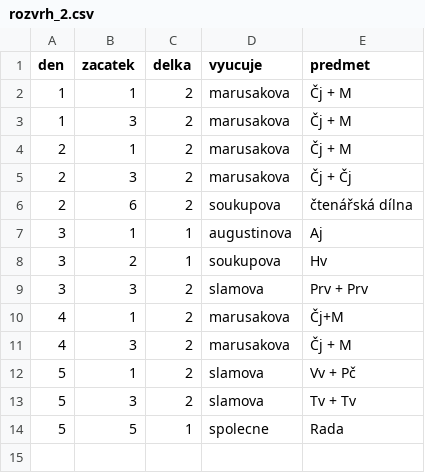
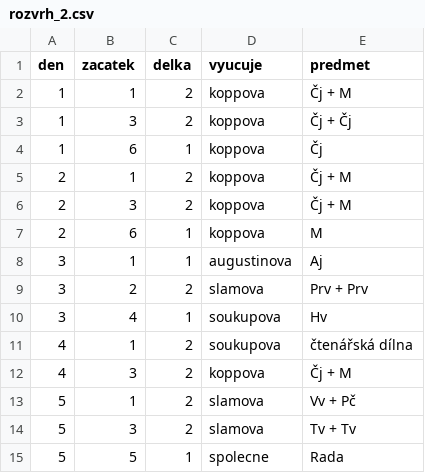
Before and after one commit to matyaskopp/zsplavsko-rozvrh, a CSV file: data/rozvrh_2.csv, drawn as a sheet.

Commit message:
rozvrh 2023/24 rozvrh_2.csv

```diff
--- a/data/rozvrh_2.csv
+++ b/data/rozvrh_2.csv
@@ -1,12 +1,13 @@
 den,zacatek,delka,vyucuje,predmet
-1,1,2,marusakova,Čj + M
-1,3,2,marusakova,Čj + M
-2,1,2,marusakova,Čj + M
-2,3,2,marusakova,Čj + Čj
-2,6,2,soukupova,čtenářská dílna
+1,1,2,koppova,Čj + M
+1,3,2,koppova,Čj + Čj
+1,6,1,koppova,Čj
+2,1,2,koppova,Čj + M
+2,3,2,koppova,Čj + M
+2,6,1,koppova,M
 3,1,1,augustinova,Aj
-3,2,1,soukupova,Hv
-3,3,2,slamova,Prv + Prv
-4,1,2,marusakova,Čj+M
-4,3,2,marusakova,Čj + M
+3,2,2,slamova,Prv + Prv
+3,4,1,soukupova,Hv
+4,1,2,soukupova,čtenářská dílna
+4,3,2,koppova,Čj + M
 5,1,2,slamova,Vv + Pč
```
